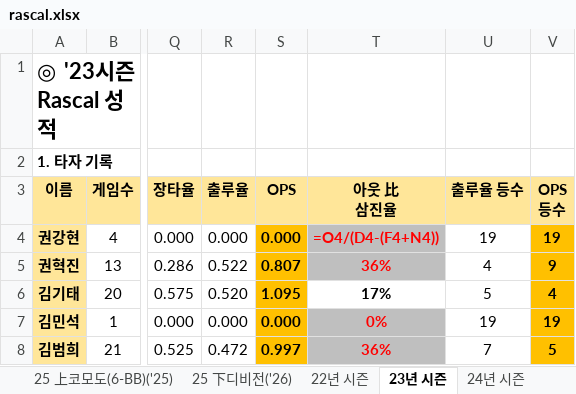
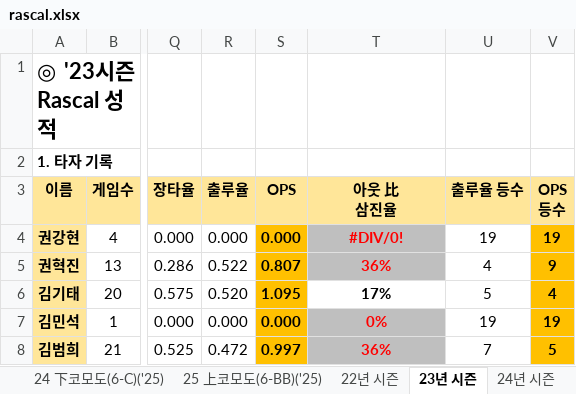
Before and after one commit to akffhaos95/rascal_photo_card, an Excel workbook: public/rascal.xlsx, sheet 23년 시즌, drawn as a sheet; only a part is shown, gaps mark what is left out; values as stored, in another font and other column widths than the file's, no borders; formulas without a stored value are shown as written; the diff names each change by its address in the sheet, - before the commit and + after, or states it on an @@ line.

```diff
--- a/public/rascal.xlsx (sheet 23년 시즌)
+++ b/public/rascal.xlsx (sheet 23년 시즌)
@@ sheet tab hidden: 25 下디비전('26) @@
-T4 (아웃 比 삼진율): =O4/(D4-(F4+N4))
+T4 (아웃 比 삼진율): #DIV/0!
```
Also changed, not shown: sheet 25년 시즌, sheet 24 下코모도(6-A)('25), sheet 24 下코모도(6-C)('25), sheet 25 上코모도(6-BB)('25), sheet Score-Batter, sheet Score-Pitcher, 2 more sheets, other sheet tabs, formulas that keep their value, charts or pictures, 22 other files.
